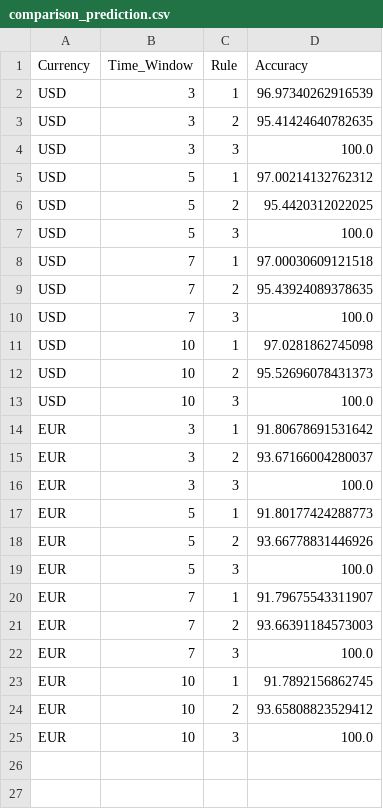
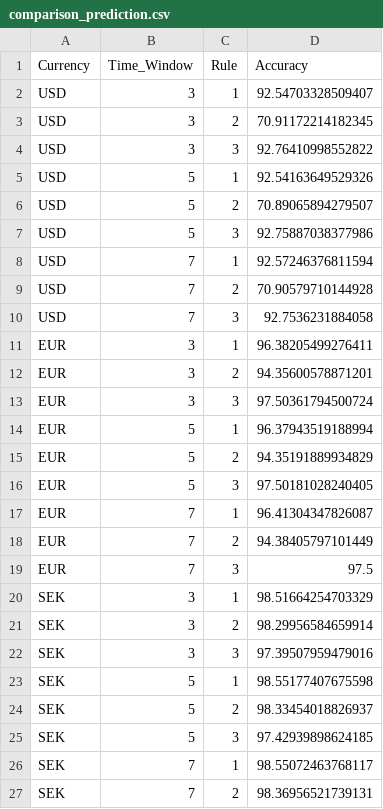
Before and after one commit to sharmina-lina/currency_prediction, a CSV file: data/comparison_prediction.csv, drawn as a sheet; only a part is shown; the diff covers the shown part only.

```diff
--- a/data/comparison_prediction.csv
+++ b/data/comparison_prediction.csv
@@ -1,25 +1,27 @@
 Currency,Time_Window,Rule,Accuracy
-USD,3,1,96.97340262916539
-USD,3,2,95.41424640782635
-USD,3,3,100.0
-USD,5,1,97.00214132762312
-USD,5,2,95.4420312022025
-USD,5,3,100.0
-USD,7,1,97.00030609121518
-USD,7,2,95.43924089378635
-USD,7,3,100.0
-USD,10,1,97.0281862745098
-USD,10,2,95.52696078431373
-USD,10,3,100.0
-EUR,3,1,91.80678691531642
-EUR,3,2,93.67166004280037
-EUR,3,3,100.0
-EUR,5,1,91.80177424288773
-EUR,5,2,93.66778831446926
-EUR,5,3,100.0
-EUR,7,1,91.79675543311907
-EUR,7,2,93.66391184573003
-EUR,7,3,100.0
-EUR,10,1,91.7892156862745
-EUR,10,2,93.65808823529412
-EUR,10,3,100.0
+USD,3,1,92.54703328509407
+USD,3,2,70.91172214182345
+USD,3,3,92.76410998552822
+USD,5,1,92.54163649529326
+USD,5,2,70.89065894279507
+USD,5,3,92.75887038377986
+USD,7,1,92.57246376811594
+USD,7,2,70.90579710144928
+USD,7,3,92.7536231884058
+EUR,3,1,96.38205499276411
+EUR,3,2,94.35600578871201
+EUR,3,3,97.50361794500724
+EUR,5,1,96.37943519188994
+EUR,5,2,94.35191889934829
+EUR,5,3,97.50181028240405
+EUR,7,1,96.41304347826087
+EUR,7,2,94.38405797101449
+EUR,7,3,97.5
+SEK,3,1,98.51664254703329
+SEK,3,2,98.29956584659914
+SEK,3,3,97.39507959479016
+SEK,5,1,98.55177407675598
+SEK,5,2,98.33454018826937
+SEK,5,3,97.42939898624185
+SEK,7,1,98.55072463768117
+SEK,7,2,98.36956521739131
```
Also changed, not shown: 10 added rows elsewhere in this file, data/time_window_differences.csv, 10 other files.
